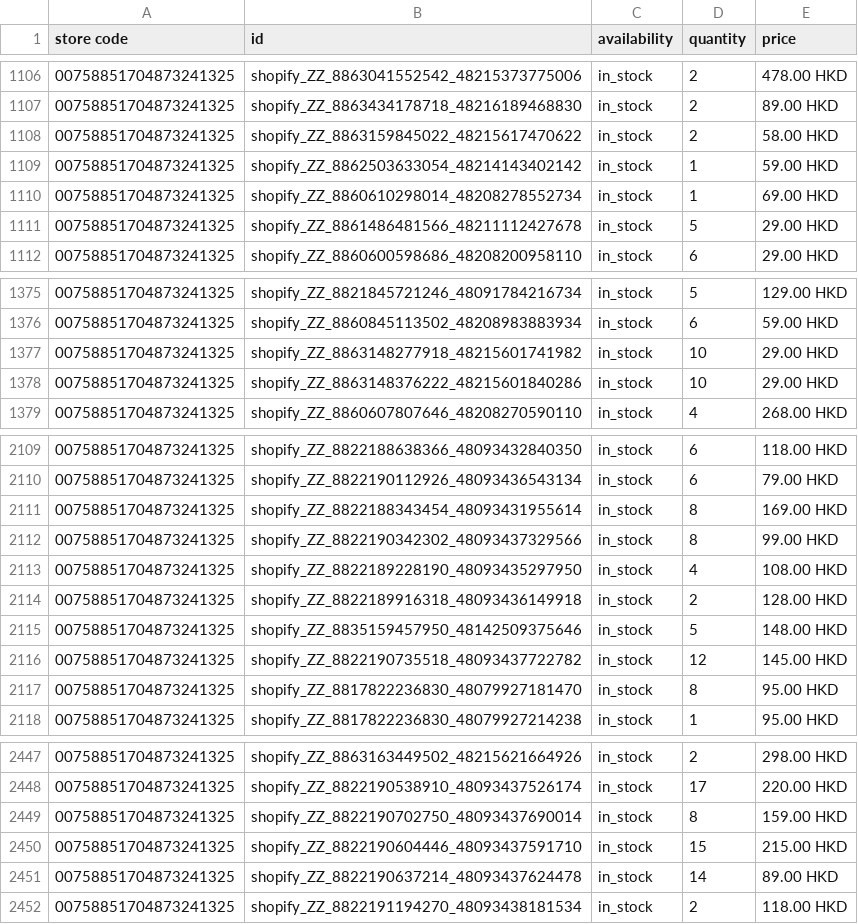
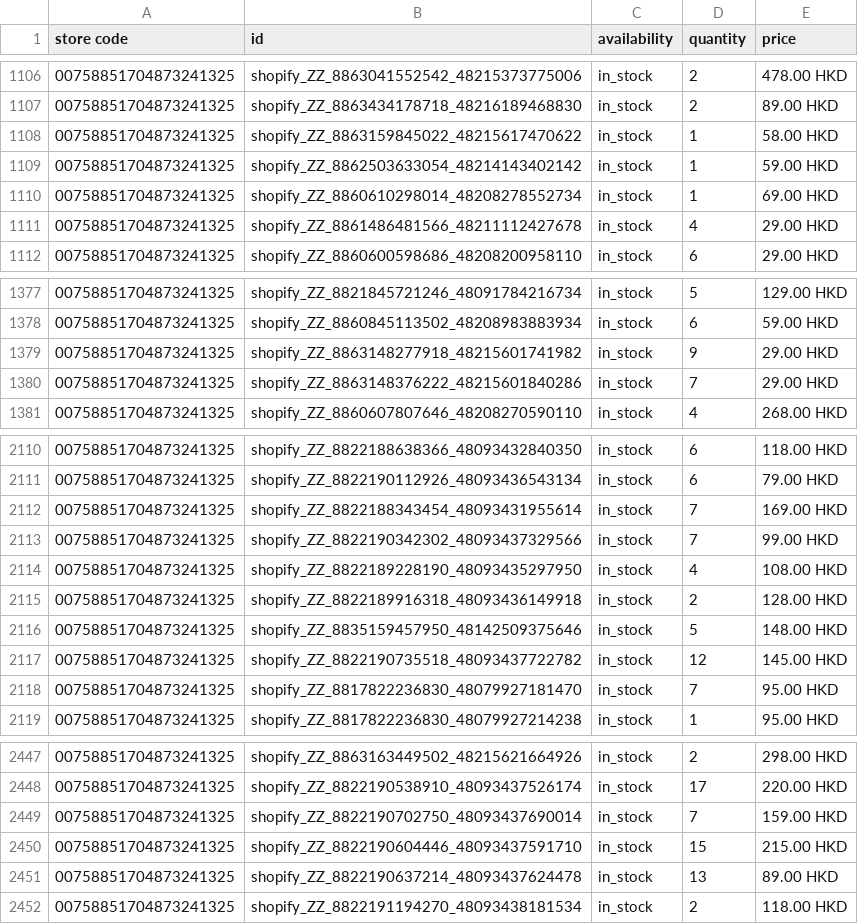
Before and after one commit to edberli/ouji-website, a TSV file: data/local_inventory.tsv, drawn as a sheet; only a part is shown, gaps mark what is left out; the diff covers the shown part only.

```diff
--- a/data/local_inventory.tsv
+++ b/data/local_inventory.tsv
@@ -1107,6 +1107,6 @@ store code	id	availability	quantity	price
 00758851704873241325	shopify_ZZ_8863434178718_48216189468830	in_stock	2	89.00 HKD
-00758851704873241325	shopify_ZZ_8863159845022_48215617470622	in_stock	2	58.00 HKD
+00758851704873241325	shopify_ZZ_8863159845022_48215617470622	in_stock	1	58.00 HKD
 00758851704873241325	shopify_ZZ_8862503633054_48214143402142	in_stock	1	59.00 HKD
 00758851704873241325	shopify_ZZ_8860610298014_48208278552734	in_stock	1	69.00 HKD
-00758851704873241325	shopify_ZZ_8861486481566_48211112427678	in_stock	5	29.00 HKD
+00758851704873241325	shopify_ZZ_8861486481566_48211112427678	in_stock	4	29.00 HKD
 00758851704873241325	shopify_ZZ_8860600598686_48208200958110	in_stock	6	29.00 HKD
@@ -1376,4 +1378,4 @@ store code	id	availability	quantity	price
 00758851704873241325	shopify_ZZ_8860845113502_48208983883934	in_stock	6	59.00 HKD
-00758851704873241325	shopify_ZZ_8863148277918_48215601741982	in_stock	10	29.00 HKD
-00758851704873241325	shopify_ZZ_8863148376222_48215601840286	in_stock	10	29.00 HKD
+00758851704873241325	shopify_ZZ_8863148277918_48215601741982	in_stock	9	29.00 HKD
+00758851704873241325	shopify_ZZ_8863148376222_48215601840286	in_stock	7	29.00 HKD
 00758851704873241325	shopify_ZZ_8860607807646_48208270590110	in_stock	4	268.00 HKD
@@ -2110,4 +2111,4 @@ store code	id	availability	quantity	price
 00758851704873241325	shopify_ZZ_8822190112926_48093436543134	in_stock	6	79.00 HKD
-00758851704873241325	shopify_ZZ_8822188343454_48093431955614	in_stock	8	169.00 HKD
-00758851704873241325	shopify_ZZ_8822190342302_48093437329566	in_stock	8	99.00 HKD
+00758851704873241325	shopify_ZZ_8822188343454_48093431955614	in_stock	7	169.00 HKD
+00758851704873241325	shopify_ZZ_8822190342302_48093437329566	in_stock	7	99.00 HKD
 00758851704873241325	shopify_ZZ_8822189228190_48093435297950	in_stock	4	108.00 HKD
@@ -2116,3 +2117,3 @@ store code	id	availability	quantity	price
 00758851704873241325	shopify_ZZ_8822190735518_48093437722782	in_stock	12	145.00 HKD
-00758851704873241325	shopify_ZZ_8817822236830_48079927181470	in_stock	8	95.00 HKD
+00758851704873241325	shopify_ZZ_8817822236830_48079927181470	in_stock	7	95.00 HKD
 00758851704873241325	shopify_ZZ_8817822236830_48079927214238	in_stock	1	95.00 HKD
@@ -2448,5 +2448,5 @@ store code	id	availability	quantity	price
 00758851704873241325	shopify_ZZ_8822190538910_48093437526174	in_stock	17	220.00 HKD
-00758851704873241325	shopify_ZZ_8822190702750_48093437690014	in_stock	8	159.00 HKD
+00758851704873241325	shopify_ZZ_8822190702750_48093437690014	in_stock	7	159.00 HKD
 00758851704873241325	shopify_ZZ_8822190604446_48093437591710	in_stock	15	215.00 HKD
-00758851704873241325	shopify_ZZ_8822190637214_48093437624478	in_stock	14	89.00 HKD
+00758851704873241325	shopify_ZZ_8822190637214_48093437624478	in_stock	13	89.00 HKD
 00758851704873241325	shopify_ZZ_8822191194270_48093438181534	in_stock	2	118.00 HKD
```
Also changed, not shown: 2 added rows, 4 removed rows and 32 edited cells elsewhere in this file.
